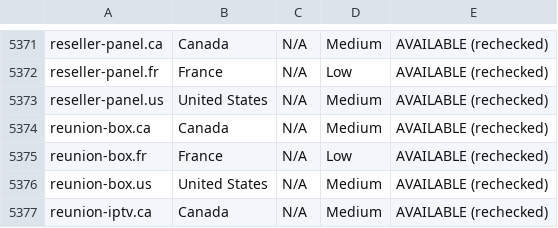
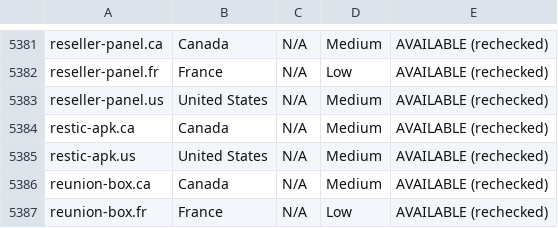
Before and after one commit to CryptoNews24/edit, a CSV file: research/iptv-seo/canva/iptv-domains-canva-import.csv, drawn as a sheet; only a part is shown, gaps mark what is left out; the shorter side is filled out with more unchanged rows; the diff covers the shown part only; the diff names each change by its address in the sheet, - before the commit and + after, or states it on an @@ line.

```diff
--- a/research/iptv-seo/canva/iptv-domains-canva-import.csv
+++ b/research/iptv-seo/canva/iptv-domains-canva-import.csv
+row 5384: restic-apk.ca | Canada | N/A | Medium | AVAILABLE (rechecked)
+row 5385: restic-apk.us | United States | N/A | Medium | AVAILABLE (rechecked)
```
Also changed, not shown: 10 added rows elsewhere in this file, research/iptv-seo/availability_recheck.csv, 8 other files.
